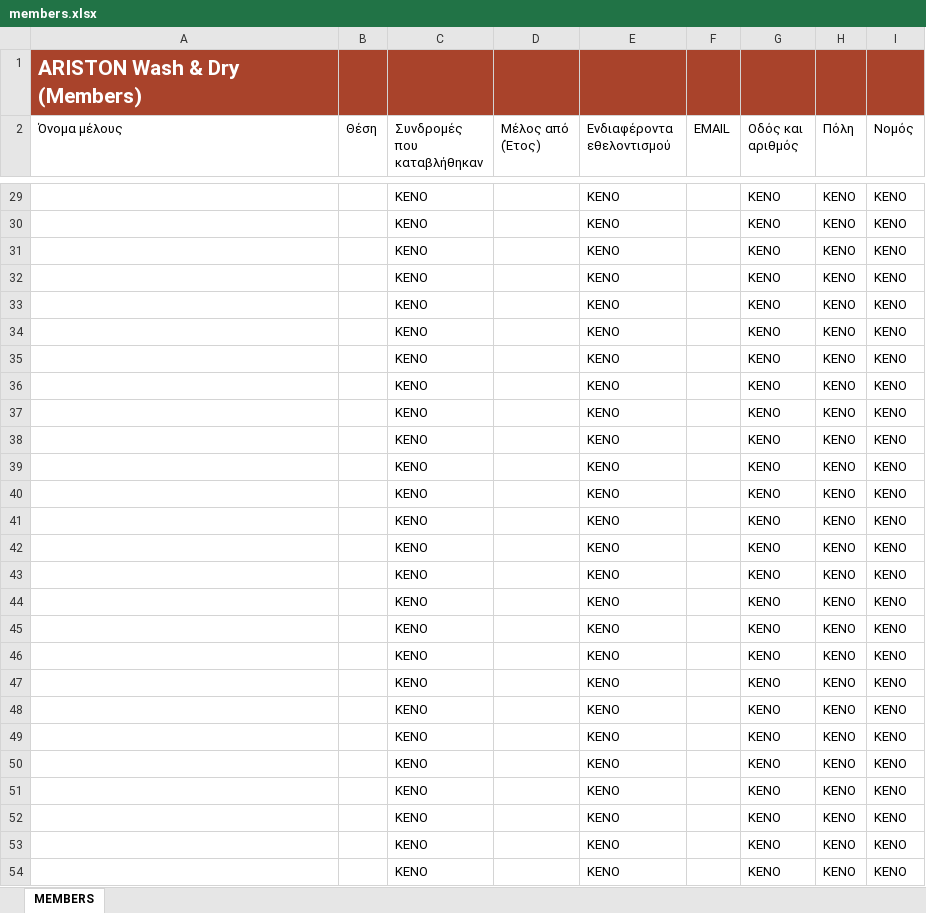
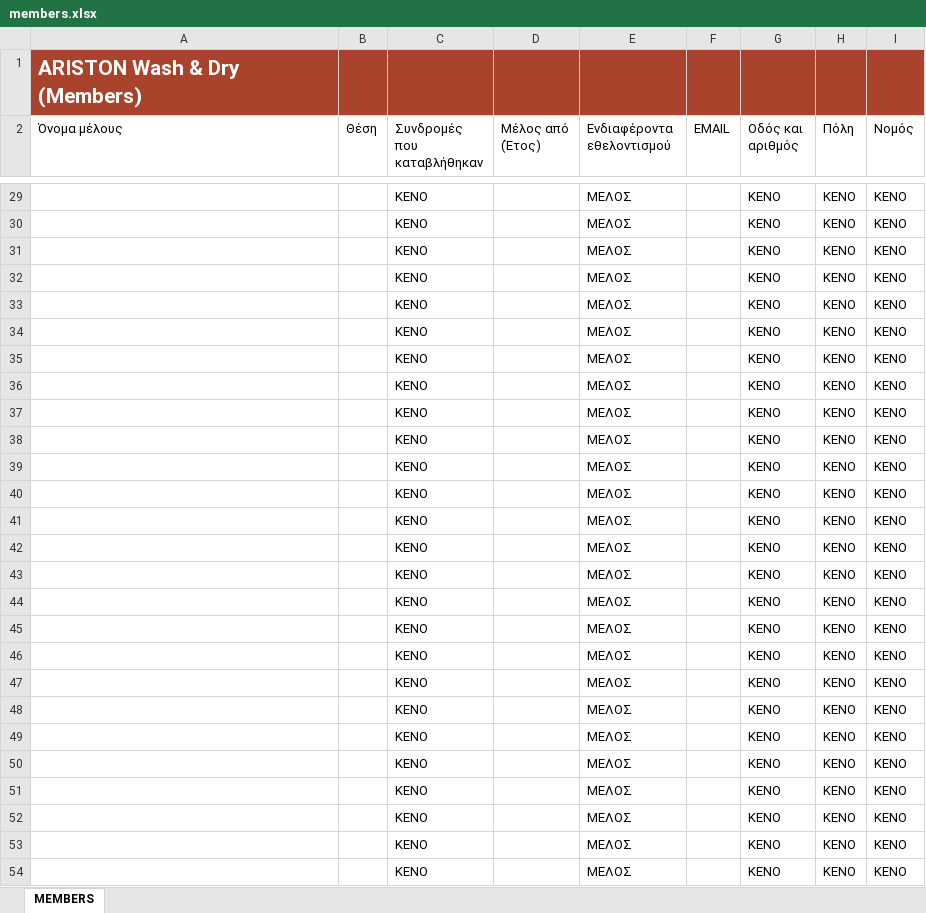
Before and after one commit to kmgeorgoudis-pixel/ariston-wash-dry, an Excel workbook: members.xlsx, sheet MEMBERS, drawn as a sheet; only a part is shown, gaps mark what is left out; values as stored, in another font and other column widths than the file's, no borders; table styles not drawn; the diff covers the shown part only; the diff names each change by its address in the sheet, - before the commit and + after, or states it on an @@ line.

```diff
--- a/members.xlsx (sheet MEMBERS)
+++ b/members.xlsx (sheet MEMBERS)
-E29:E54 (Ενδιαφέροντα εθελοντισμού): KENO
+E29:E54 (Ενδιαφέροντα εθελοντισμού): ΜΕΛΟΣ
```
Also changed, not shown: 171 edited cells elsewhere in this sheet, 6 other files.
